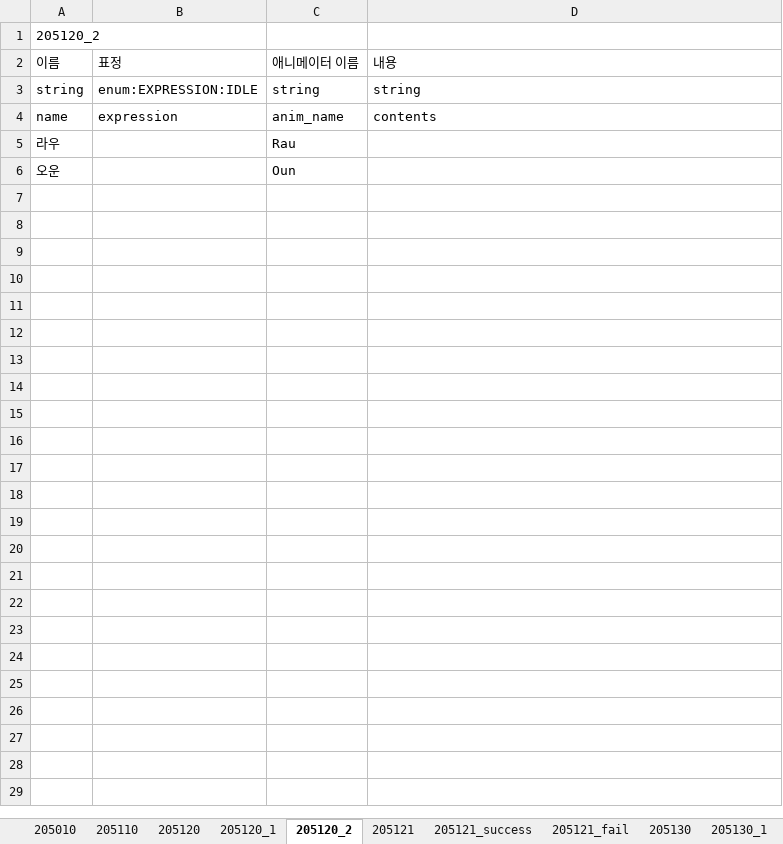
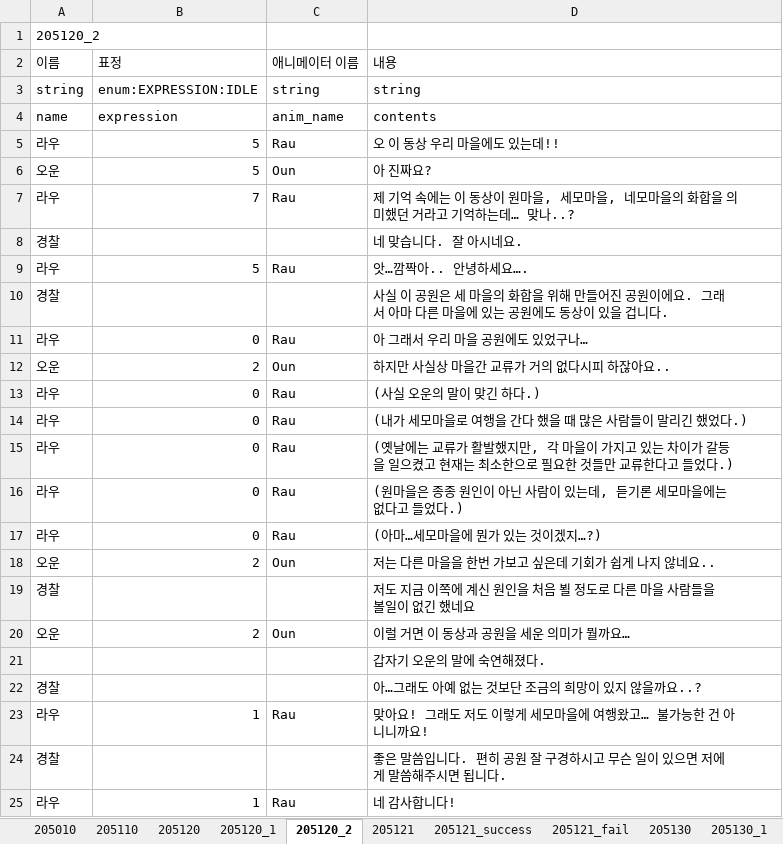
Before and after one commit to SunSet97/Slanted_Structure, an Excel workbook: Excel2Json/bin/ep02/ep02_4.xlsx, sheet 205120_2, drawn as a sheet; values as stored, in another font and other column widths than the file's, no borders; the diff names each change by its address in the sheet, - before the commit and + after, or states it on an @@ line.

```diff
--- a/Excel2Json/bin/ep02/ep02_4.xlsx (sheet 205120_2)
+++ b/Excel2Json/bin/ep02/ep02_4.xlsx (sheet 205120_2)
-B5:B6 (표정): (empty)
+B5:B6 (표정): 5
-D5 (내용): (empty)
+D5 (내용): 오 이 동상 우리 마을에도 있는데!!
-D6 (내용): (empty)
+D6 (내용): 아 진짜요?
+row 7: 라우 | 7 | Rau | 제 기억 속에는 이 동상이 원마을, 세모마을, 네모마을의 화합을 의미했던 거라고 기억하는데… 맞나..?
+row 8: 경찰 |  |  | 네 맞습니다. 잘 아시네요.
+row 9: 라우 | 5 | Rau | 앗…깜짝아.. 안녕하세요….
+row 10: 경찰 |  |  | 사실 이 공원은 세 마을의 화합을 위해 만들어진 공원이에요. 그래서 아마 다른 마을에 있는 공원에도 동상이 있을 겁니다.
+row 11: 라우 | 0 | Rau | 아 그래서 우리 마을 공원에도 있었구나…
+row 12: 오운 | 2 | Oun | 하지만 사실상 마을간 교류가 거의 없다시피 하잖아요..
+row 13: 라우 | 0 | Rau | (사실 오운의 말이 맞긴 하다.)
+row 14: 라우 | 0 | Rau | (내가 세모마을로 여행을 간다 했을 때 많은 사람들이 말리긴 했었다.)
+row 15: 라우 | 0 | Rau | (옛날에는 교류가 활발했지만, 각 마을이 가지고 있는 차이가 갈등을 일으켰고 현재는 최소한으로 필요한 것들만 교류한다고 들었다.)
+row 16: 라우 | 0 | Rau | (원마을은 종종 원인이 아닌 사람이 있는데, 듣기론 세모마을에는 없다고 들었다.)
+row 17: 라우 | 0 | Rau | (아마…세모마을에 뭔가 있는 것이겠지…?)
+row 18: 오운 | 2 | Oun | 저는 다른 마을을 한번 가보고 싶은데 기회가 쉽게 나지 않네요..
+row 19: 경찰 |  |  | 저도 지금 이쪽에 계신 원인을 처음 뵐 정도로 다른 마을 사람들을 볼일이 없긴 했네요
+row 20: 오운 | 2 | Oun | 이럴 거면 이 동상과 공원을 세운 의미가 뭘까요…
+row 21:  |  |  | 갑자기 오운의 말에 숙연해졌다.
+row 22: 경찰 |  |  | 아…그래도 아예 없는 것보단 조금의 희망이 있지 않을까요..?
+row 23: 라우 | 1 | Rau | 맞아요! 그래도 저도 이렇게 세모마을에 여행왔고… 불가능한 건 아니니까요!
+row 24: 경찰 |  |  | 좋은 말씀입니다. 편히 공원 잘 구경하시고 무슨 일이 있으면 저에게 말씀해주시면 됩니다.
+row 25: 라우 | 1 | Rau | 네 감사합니다!
```
Also changed, not shown: sheet 206140, sheet 206140_1, sheet 206140_2, sheet 205120_1, sheet 206132, sheet 206131_2, 3 more sheets, other sheet tabs, Excel2Json/bin/ep02/ep02_2.xlsx, Excel2Json/bin/ep02/ep02_3.xlsx, 54 other files.
